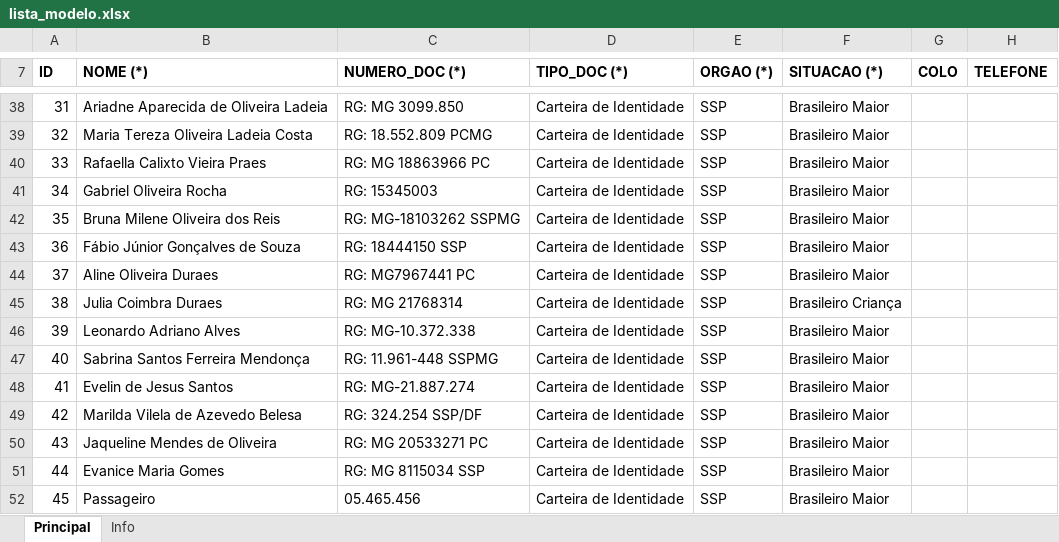
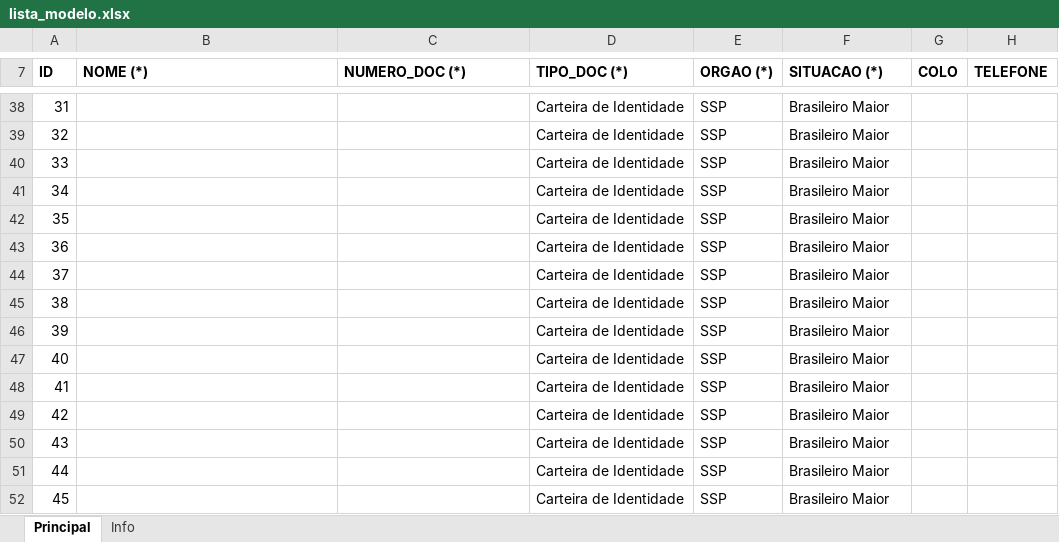
Before and after one commit to ferdxavier/anttsmartbot, an Excel workbook: docs/lista_modelo.xlsx, sheet Principal, drawn as a sheet; only a part is shown, gaps mark what is left out; values as stored, in another font and other column widths than the file's, no borders; charts and pictures not drawn; the diff covers the shown part only; the diff names each change by its address in the sheet, - before the commit and + after, or states it on an @@ line.

```diff
--- a/docs/lista_modelo.xlsx (sheet Principal)
+++ b/docs/lista_modelo.xlsx (sheet Principal)
-B38 (NOME (*)): Ariadne Aparecida de Oliveira Ladeia
+B38 (NOME (*)): (empty)
-C38 (NUMERO_DOC (*)): RG: MG 3099.850
+C38 (NUMERO_DOC (*)): (empty)
-B39 (NOME (*)): Maria Tereza Oliveira Ladeia Costa
+B39 (NOME (*)): (empty)
-C39 (NUMERO_DOC (*)): RG: 18.552.809 PCMG
+C39 (NUMERO_DOC (*)): (empty)
-B40 (NOME (*)): Rafaella Calixto Vieira Praes
+B40 (NOME (*)): (empty)
-C40 (NUMERO_DOC (*)): RG: MG 18863966 PC
+C40 (NUMERO_DOC (*)): (empty)
-B41 (NOME (*)): Gabriel Oliveira Rocha
+B41 (NOME (*)): (empty)
-C41 (NUMERO_DOC (*)): RG: 15345003
+C41 (NUMERO_DOC (*)): (empty)
-B42 (NOME (*)): Bruna Milene Oliveira dos Reis
+B42 (NOME (*)): (empty)
-C42 (NUMERO_DOC (*)): RG: MG-18103262 SSPMG
+C42 (NUMERO_DOC (*)): (empty)
-B43 (NOME (*)): Fábio Júnior Gonçalves de Souza
+B43 (NOME (*)): (empty)
-C43 (NUMERO_DOC (*)): RG: 18444150 SSP
+C43 (NUMERO_DOC (*)): (empty)
-B44 (NOME (*)): Aline Oliveira Duraes
+B44 (NOME (*)): (empty)
-C44 (NUMERO_DOC (*)): RG: MG7967441 PC
+C44 (NUMERO_DOC (*)): (empty)
-B45 (NOME (*)): Julia Coimbra Duraes
+B45 (NOME (*)): (empty)
-C45 (NUMERO_DOC (*)): RG: MG 21768314
+C45 (NUMERO_DOC (*)): (empty)
-F45 (SITUACAO (*)): Brasileiro Criança
+F45 (SITUACAO (*)): Brasileiro Maior
-B46 (NOME (*)): Leonardo Adriano Alves
+B46 (NOME (*)): (empty)
-C46 (NUMERO_DOC (*)): RG: MG-10.372.338
+C46 (NUMERO_DOC (*)): (empty)
-B47 (NOME (*)): Sabrina Santos Ferreira Mendonça
+B47 (NOME (*)): (empty)
-C47 (NUMERO_DOC (*)): RG: 11.961-448 SSPMG
+C47 (NUMERO_DOC (*)): (empty)
-B48 (NOME (*)): Evelin de Jesus Santos
+B48 (NOME (*)): (empty)
-C48 (NUMERO_DOC (*)): RG: MG-21.887.274
+C48 (NUMERO_DOC (*)): (empty)
-B49 (NOME (*)): Marilda Vilela de Azevedo Belesa
+B49 (NOME (*)): (empty)
-C49 (NUMERO_DOC (*)): RG: 324.254 SSP/DF
+C49 (NUMERO_DOC (*)): (empty)
-B50 (NOME (*)): Jaqueline Mendes de Oliveira
+B50 (NOME (*)): (empty)
-C50 (NUMERO_DOC (*)): RG: MG 20533271 PC
+C50 (NUMERO_DOC (*)): (empty)
-B51 (NOME (*)): Evanice Maria Gomes
+B51 (NOME (*)): (empty)
-C51 (NUMERO_DOC (*)): RG: MG 8115034 SSP
+C51 (NUMERO_DOC (*)): (empty)
-B52 (NOME (*)): Passageiro
+B52 (NOME (*)): (empty)
-C52 (NUMERO_DOC (*)): 05.465.456
+C52 (NUMERO_DOC (*)): (empty)
```
Also changed, not shown: 100 edited cells elsewhere in this sheet, 10 other files.
